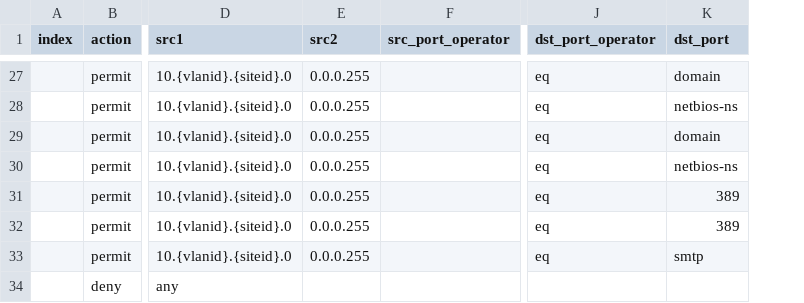
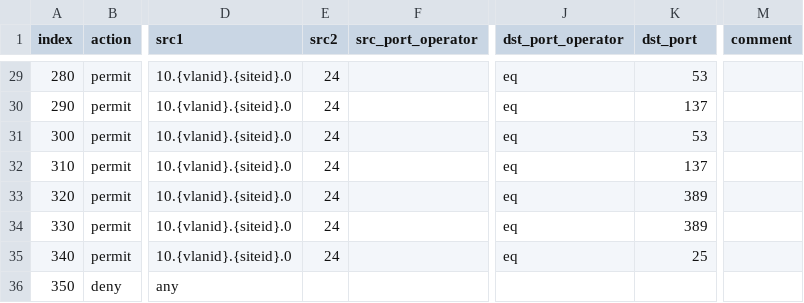
Before and after one commit to ferrebenoit/Python, a CSV file: resources/aclentries.csv, drawn as a sheet; only a part is shown, gaps mark what is left out; removed rows and columns are numbered as before the commit, all else as after; the diff covers the shown part only; the diff names each change by its address in the sheet, - before the commit and + after, or states it on an @@ line.

```diff
--- a/resources/aclentries.csv
+++ b/resources/aclentries.csv
-column A (index), empty
+column A (index), rows 29-36: 280 | 290 | 300 | 310 | 320 | 330 | 340 | 350
-column E (src2), rows 27-33: all 0.0.0.255
+column E (src2), rows 29-35: all 24
+column M (comment), empty
-K29 (dst_port): domain
+K29 (dst_port): 53
-K30 (dst_port): netbios-ns
+K30 (dst_port): 137
-K31 (dst_port): domain
+K31 (dst_port): 53
-K32 (dst_port): netbios-ns
+K32 (dst_port): 137
-K35 (dst_port): smtp
+K35 (dst_port): 25
```
Also changed, not shown: 2 added rows and 18 edited cells elsewhere in this file, 10 other files.
